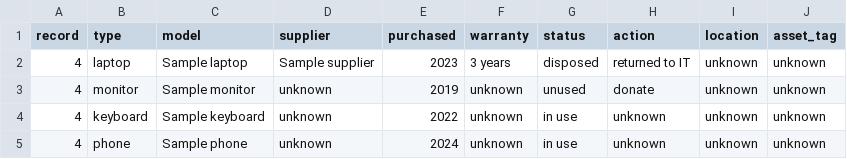
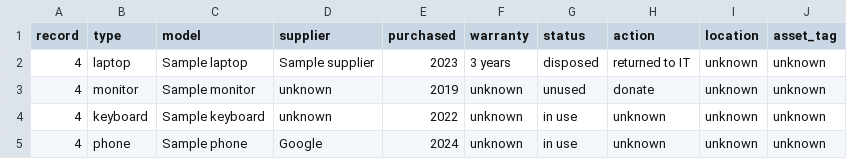
Before and after one commit to lochhh/greendisc-instance-test, a CSV file: data/hardware.csv, drawn as a sheet.

```diff
--- a/data/hardware.csv
+++ b/data/hardware.csv
@@ -4,2 +4,2 @@ record,type,model,supplier,purchased,warranty,status,action,location,asset_tag
 4,keyboard,Sample keyboard,unknown,2022,unknown,in use,unknown,unknown,unknown
-4,phone,Sample phone,unknown,2024,unknown,in use,unknown,unknown,unknown
+4,phone,Sample phone,Google,2024,unknown,in use,unknown,unknown,unknown
```
